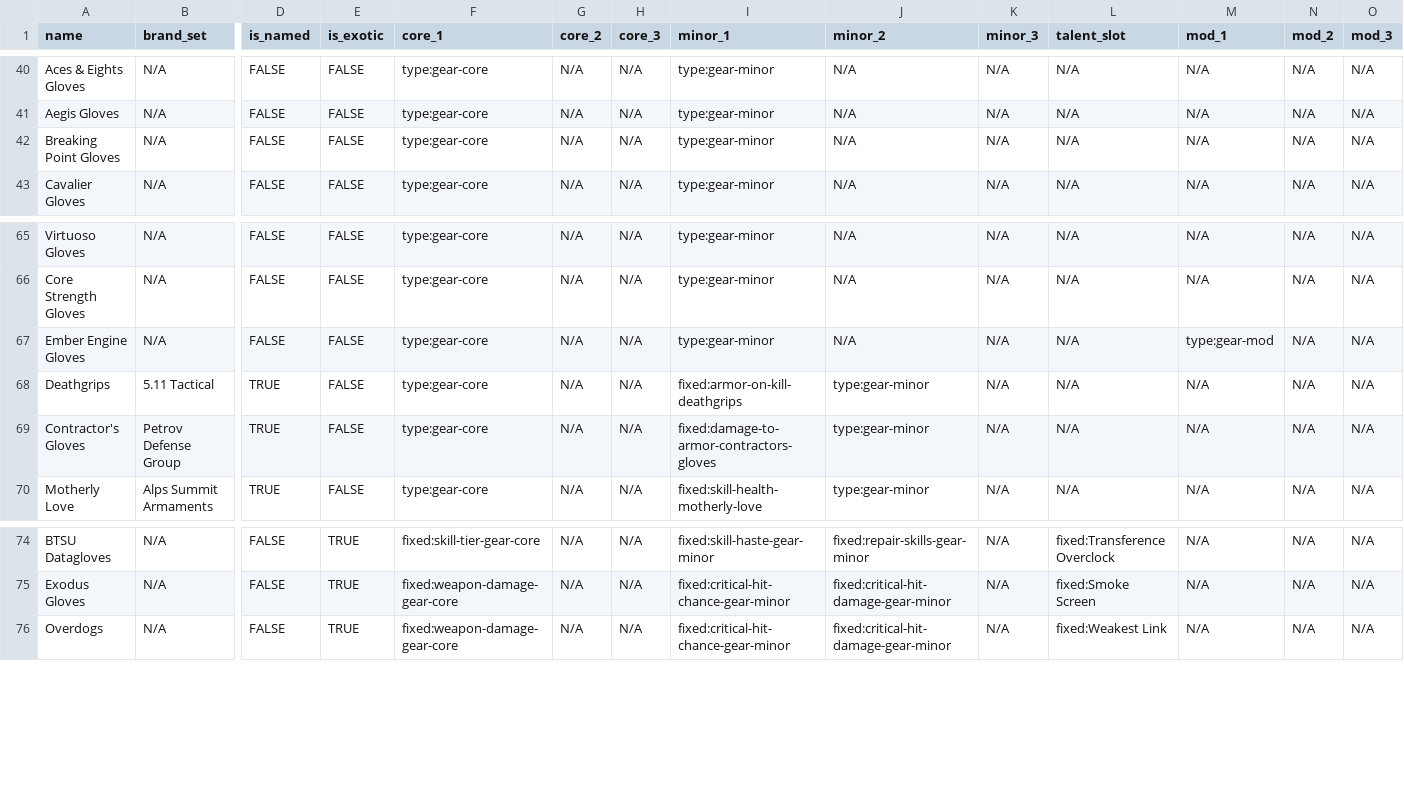
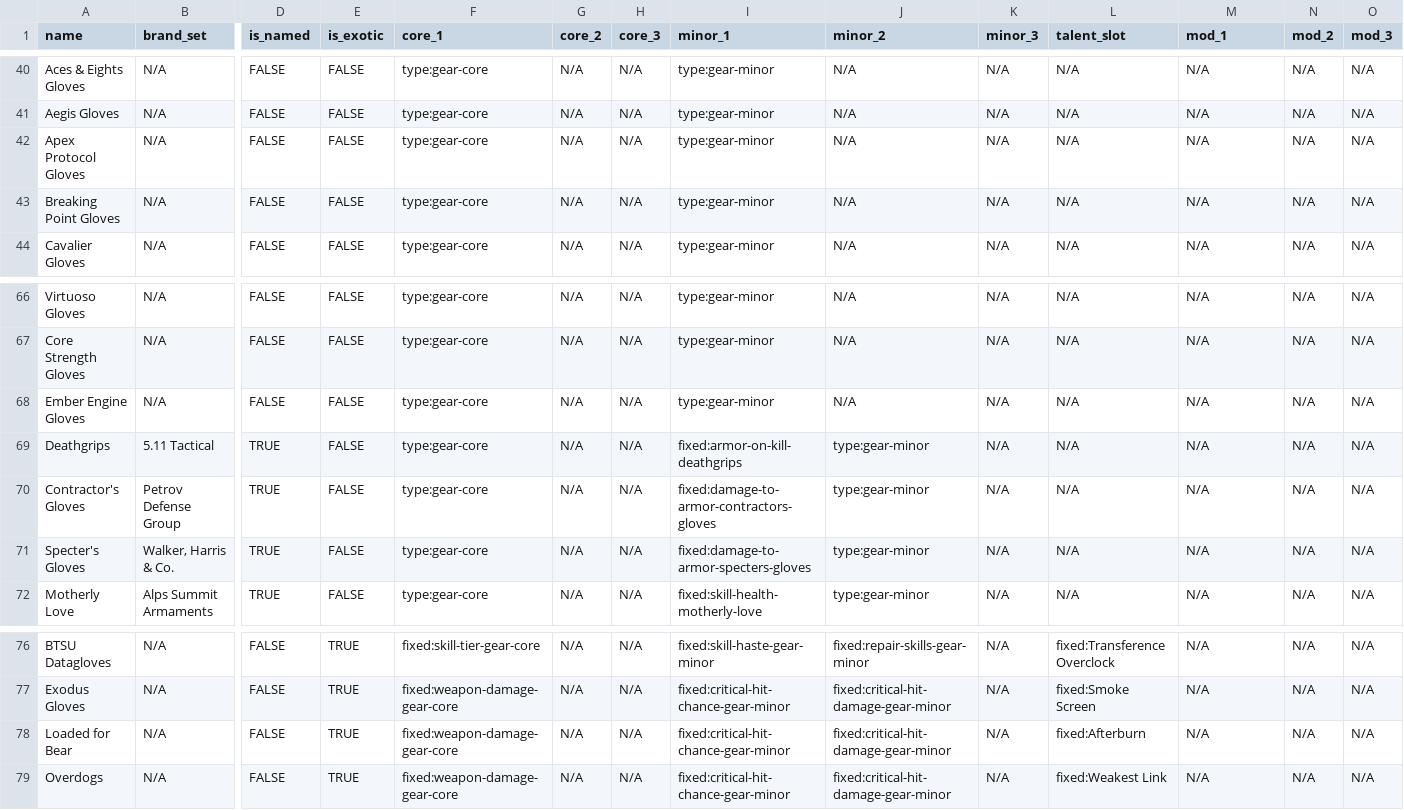
Before and after one commit to FEDERALTURK/td2-loot-advisor, a CSV file: meta/sources/div2hub/gear/gloves.csv, drawn as a sheet; only a part is shown, gaps mark what is left out; addresses are those after the commit; rows hold the shown columns only; the diff names each change by its address in the sheet, - before the commit and + after, or states it on an @@ line.

```diff
--- a/meta/sources/div2hub/gear/gloves.csv
+++ b/meta/sources/div2hub/gear/gloves.csv
+row 42: Apex Protocol Gloves | N/A | FALSE | FALSE | type:gear-core | N/A | N/A | type:gear-minor | N/A | N/A | N/A | N/A | N/A | N/A
-M68 (mod_1): type:gear-mod
+M68 (mod_1): N/A
+row 71: Specter's Gloves | Walker, Harris & Co. | TRUE | FALSE | type:gear-core | N/A | N/A | fixed:damage-to-armor-specters-gloves | type:gear-minor | N/A | N/A | N/A | N/A | N/A
+row 78: Loaded for Bear | N/A | FALSE | TRUE | fixed:weapon-damage-gear-core | N/A | N/A | fixed:critical-hit-chance-gear-minor | fixed:critical-hit-damage-gear-minor | N/A | fixed:Afterburn | N/A | N/A | N/A
```
Also changed, not shown: meta/sources/div2hub/gear/gear_talents.csv, meta/sources/div2hub/weapons/assault_rifles.csv, 38 other files.
